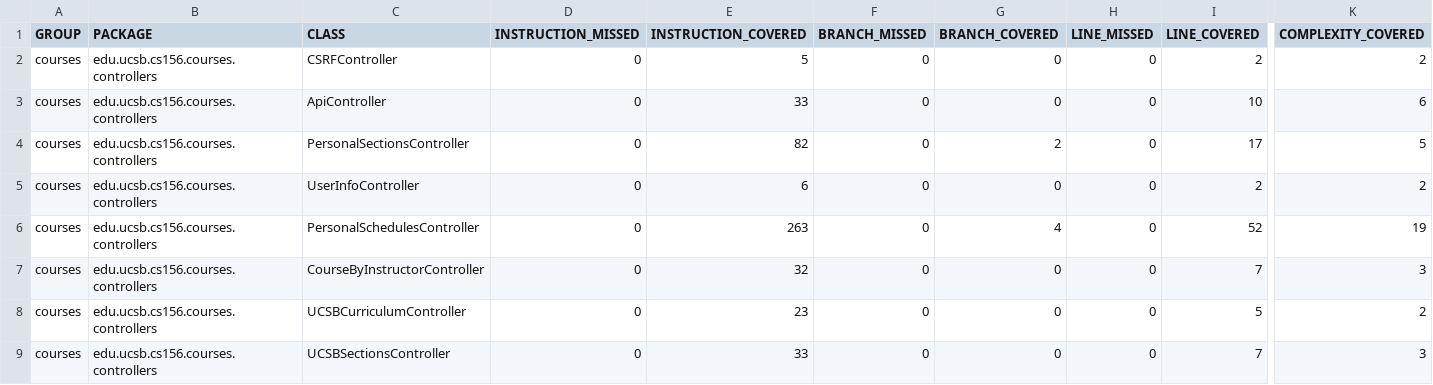
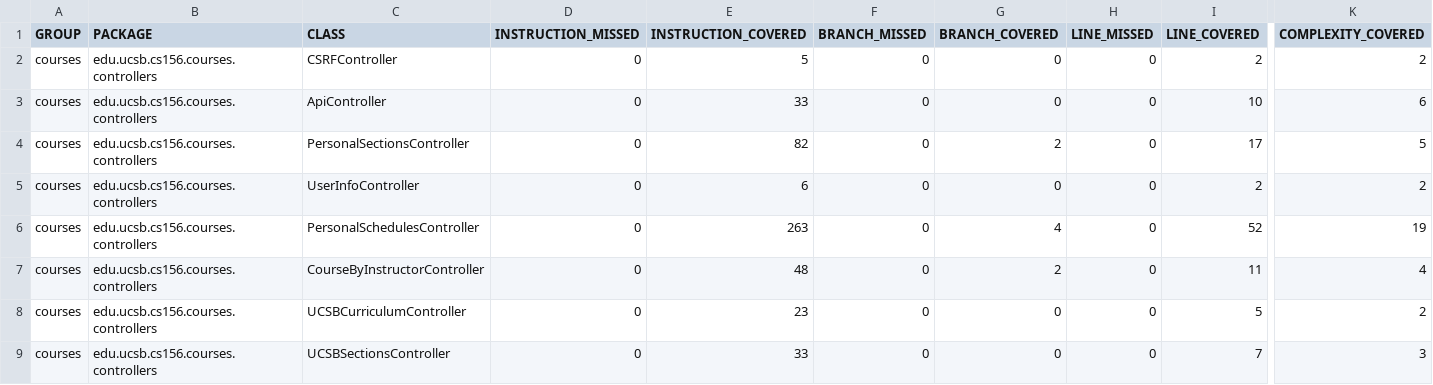
Before and after one commit to ucsb-cs156-s23/proj-courses-s23-7pm-2, a CSV file: prs/34/jacoco/jacoco.csv, drawn as a sheet; only a part is shown, gaps mark what is left out; the diff names each change by its address in the sheet, - before the commit and + after, or states it on an @@ line.

```diff
--- a/prs/34/jacoco/jacoco.csv
+++ b/prs/34/jacoco/jacoco.csv
-E7 (INSTRUCTION_COVERED): 32
+E7 (INSTRUCTION_COVERED): 48
-G7 (BRANCH_COVERED): 0
+G7 (BRANCH_COVERED): 2
-I7 (LINE_COVERED): 7
+I7 (LINE_COVERED): 11
-K7 (COMPLEXITY_COVERED): 3
+K7 (COMPLEXITY_COVERED): 4
```
Also changed, not shown: 7 other files.
